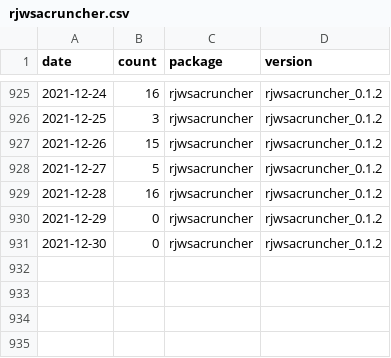
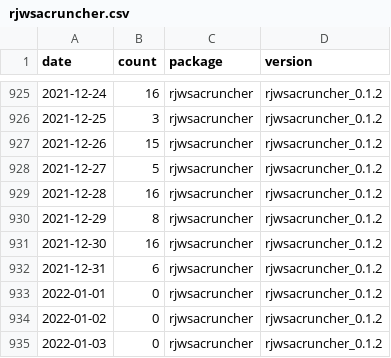
Before and after one commit to AQLT/rjd_downloads, a CSV file: data/full_table/rjwsacruncher.csv, drawn as a sheet; only a part is shown, gaps mark what is left out.

```diff
--- a/data/full_table/rjwsacruncher.csv
+++ b/data/full_table/rjwsacruncher.csv
@@ -929,3 +929,7 @@
 2021-12-28,16,"rjwsacruncher","rjwsacruncher_0.1.2"
-2021-12-29,0,"rjwsacruncher","rjwsacruncher_0.1.2"
-2021-12-30,0,"rjwsacruncher","rjwsacruncher_0.1.2"
+2021-12-29,8,"rjwsacruncher","rjwsacruncher_0.1.2"
+2021-12-30,16,"rjwsacruncher","rjwsacruncher_0.1.2"
+2021-12-31,6,"rjwsacruncher","rjwsacruncher_0.1.2"
+2022-01-01,0,"rjwsacruncher","rjwsacruncher_0.1.2"
+2022-01-02,0,"rjwsacruncher","rjwsacruncher_0.1.2"
+2022-01-03,0,"rjwsacruncher","rjwsacruncher_0.1.2"
```
Also changed, not shown: data/full_table/RJDemetra.csv, data/full_table/ggdemetra.csv, 7 other files.
